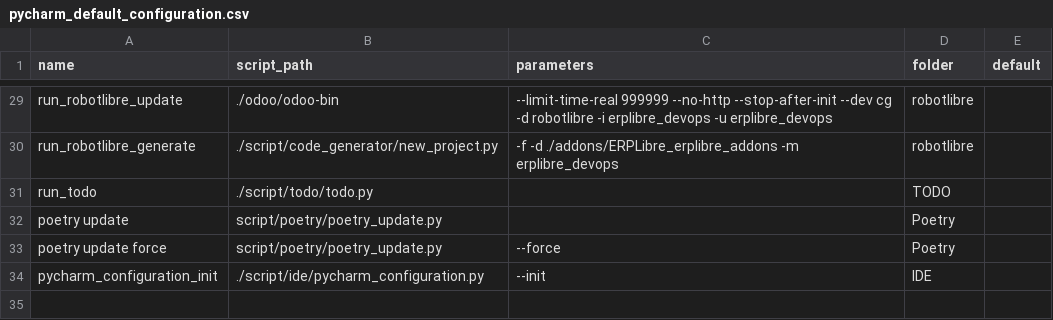
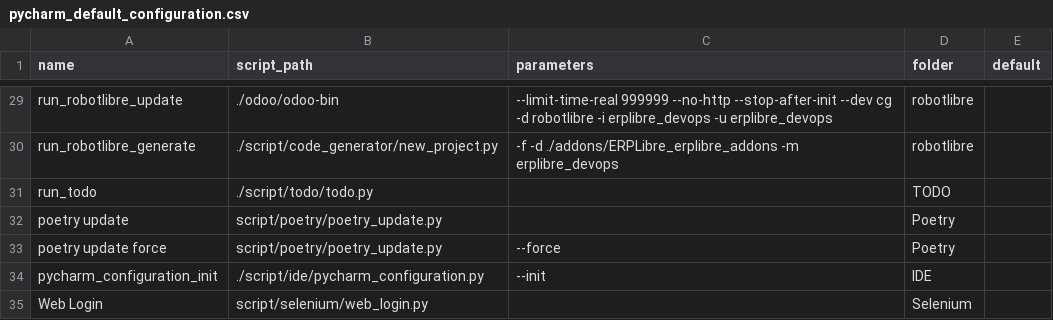
Before and after one commit to ERPLibre/ERPLibre, a CSV file: conf/pycharm_default_configuration.csv, drawn as a sheet; only a part is shown, gaps mark what is left out.

Commit message:
[UPD] conf pycharm: add selenium script

```diff
--- a/conf/pycharm_default_configuration.csv
+++ b/conf/pycharm_default_configuration.csv
@@ -34 +34,2 @@ poetry update force,script/poetry/poetry_update.py,--force,Poetry,
 pycharm_configuration_init,./script/ide/pycharm_configuration.py,--init,IDE,
+Web Login,script/selenium/web_login.py,,Selenium,
```
